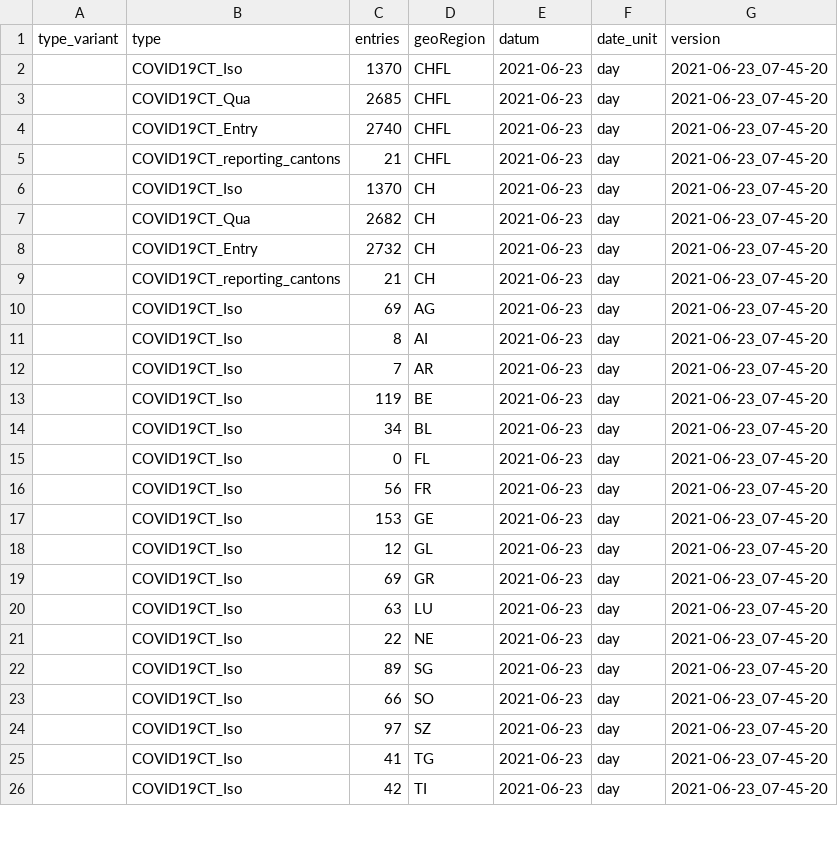
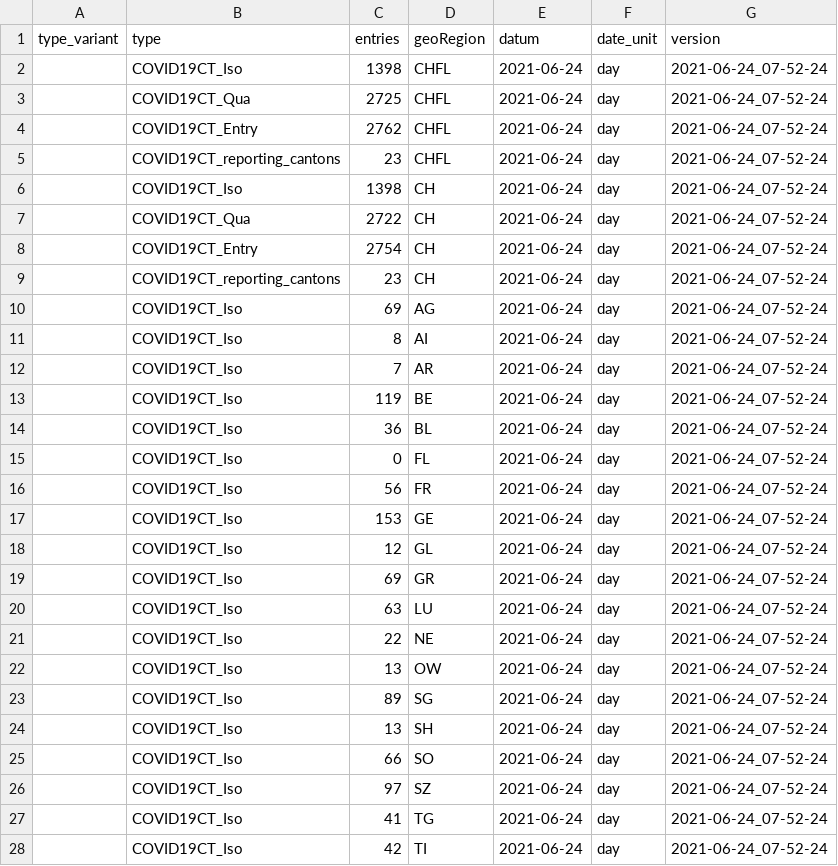
Before and after one commit to basler-bebbi/covid_bag, a CSV file: COVID19QuarantineIsolation_geoRegion_d.csv, drawn as a sheet; only a part is shown; the diff covers the shown part only.

```diff
--- a/COVID19QuarantineIsolation_geoRegion_d.csv
+++ b/COVID19QuarantineIsolation_geoRegion_d.csv
@@ -1,26 +1,28 @@
 type_variant,type,entries,geoRegion,datum,date_unit,version
-,COVID19CT_Iso,1370,CHFL,2021-06-23,day,2021-06-23_07-45-20
-,COVID19CT_Qua,2685,CHFL,2021-06-23,day,2021-06-23_07-45-20
-,COVID19CT_Entry,2740,CHFL,2021-06-23,day,2021-06-23_07-45-20
-,COVID19CT_reporting_cantons,21,CHFL,2021-06-23,day,2021-06-23_07-45-20
-,COVID19CT_Iso,1370,CH,2021-06-23,day,2021-06-23_07-45-20
-,COVID19CT_Qua,2682,CH,2021-06-23,day,2021-06-23_07-45-20
-,COVID19CT_Entry,2732,CH,2021-06-23,day,2021-06-23_07-45-20
-,COVID19CT_reporting_cantons,21,CH,2021-06-23,day,2021-06-23_07-45-20
-,COVID19CT_Iso,69,AG,2021-06-23,day,2021-06-23_07-45-20
-,COVID19CT_Iso,8,AI,2021-06-23,day,2021-06-23_07-45-20
-,COVID19CT_Iso,7,AR,2021-06-23,day,2021-06-23_07-45-20
-,COVID19CT_Iso,119,BE,2021-06-23,day,2021-06-23_07-45-20
-,COVID19CT_Iso,34,BL,2021-06-23,day,2021-06-23_07-45-20
-,COVID19CT_Iso,0,FL,2021-06-23,day,2021-06-23_07-45-20
-,COVID19CT_Iso,56,FR,2021-06-23,day,2021-06-23_07-45-20
-,COVID19CT_Iso,153,GE,2021-06-23,day,2021-06-23_07-45-20
-,COVID19CT_Iso,12,GL,2021-06-23,day,2021-06-23_07-45-20
-,COVID19CT_Iso,69,GR,2021-06-23,day,2021-06-23_07-45-20
-,COVID19CT_Iso,63,LU,2021-06-23,day,2021-06-23_07-45-20
-,COVID19CT_Iso,22,NE,2021-06-23,day,2021-06-23_07-45-20
-,COVID19CT_Iso,89,SG,2021-06-23,day,2021-06-23_07-45-20
-,COVID19CT_Iso,66,SO,2021-06-23,day,2021-06-23_07-45-20
-,COVID19CT_Iso,97,SZ,2021-06-23,day,2021-06-23_07-45-20
-,COVID19CT_Iso,41,TG,2021-06-23,day,2021-06-23_07-45-20
-,COVID19CT_Iso,42,TI,2021-06-23,day,2021-06-23_07-45-20
+,COVID19CT_Iso,1398,CHFL,2021-06-24,day,2021-06-24_07-52-24
+,COVID19CT_Qua,2725,CHFL,2021-06-24,day,2021-06-24_07-52-24
+,COVID19CT_Entry,2762,CHFL,2021-06-24,day,2021-06-24_07-52-24
+,COVID19CT_reporting_cantons,23,CHFL,2021-06-24,day,2021-06-24_07-52-24
+,COVID19CT_Iso,1398,CH,2021-06-24,day,2021-06-24_07-52-24
+,COVID19CT_Qua,2722,CH,2021-06-24,day,2021-06-24_07-52-24
+,COVID19CT_Entry,2754,CH,2021-06-24,day,2021-06-24_07-52-24
+,COVID19CT_reporting_cantons,23,CH,2021-06-24,day,2021-06-24_07-52-24
+,COVID19CT_Iso,69,AG,2021-06-24,day,2021-06-24_07-52-24
+,COVID19CT_Iso,8,AI,2021-06-24,day,2021-06-24_07-52-24
+,COVID19CT_Iso,7,AR,2021-06-24,day,2021-06-24_07-52-24
+,COVID19CT_Iso,119,BE,2021-06-24,day,2021-06-24_07-52-24
+,COVID19CT_Iso,36,BL,2021-06-24,day,2021-06-24_07-52-24
+,COVID19CT_Iso,0,FL,2021-06-24,day,2021-06-24_07-52-24
+,COVID19CT_Iso,56,FR,2021-06-24,day,2021-06-24_07-52-24
+,COVID19CT_Iso,153,GE,2021-06-24,day,2021-06-24_07-52-24
+,COVID19CT_Iso,12,GL,2021-06-24,day,2021-06-24_07-52-24
+,COVID19CT_Iso,69,GR,2021-06-24,day,2021-06-24_07-52-24
+,COVID19CT_Iso,63,LU,2021-06-24,day,2021-06-24_07-52-24
+,COVID19CT_Iso,22,NE,2021-06-24,day,2021-06-24_07-52-24
+,COVID19CT_Iso,13,OW,2021-06-24,day,2021-06-24_07-52-24
+,COVID19CT_Iso,89,SG,2021-06-24,day,2021-06-24_07-52-24
+,COVID19CT_Iso,13,SH,2021-06-24,day,2021-06-24_07-52-24
+,COVID19CT_Iso,66,SO,2021-06-24,day,2021-06-24_07-52-24
+,COVID19CT_Iso,97,SZ,2021-06-24,day,2021-06-24_07-52-24
+,COVID19CT_Iso,41,TG,2021-06-24,day,2021-06-24_07-52-24
+,COVID19CT_Iso,42,TI,2021-06-24,day,2021-06-24_07-52-24
```
Also changed, not shown: 4 added rows and 100 edited cells elsewhere in this file, COVID19Cases_geoRegion_w.csv, COVID19Certificates.csv, 19 other files.
